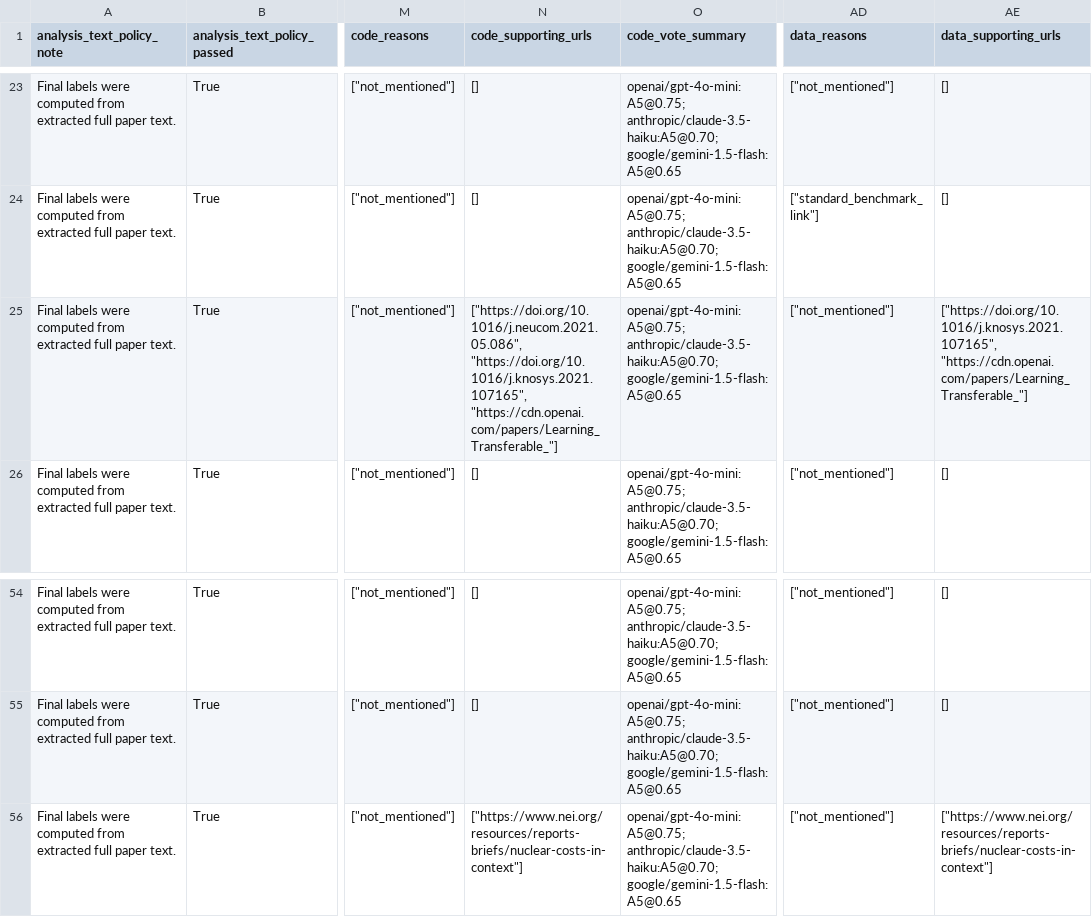
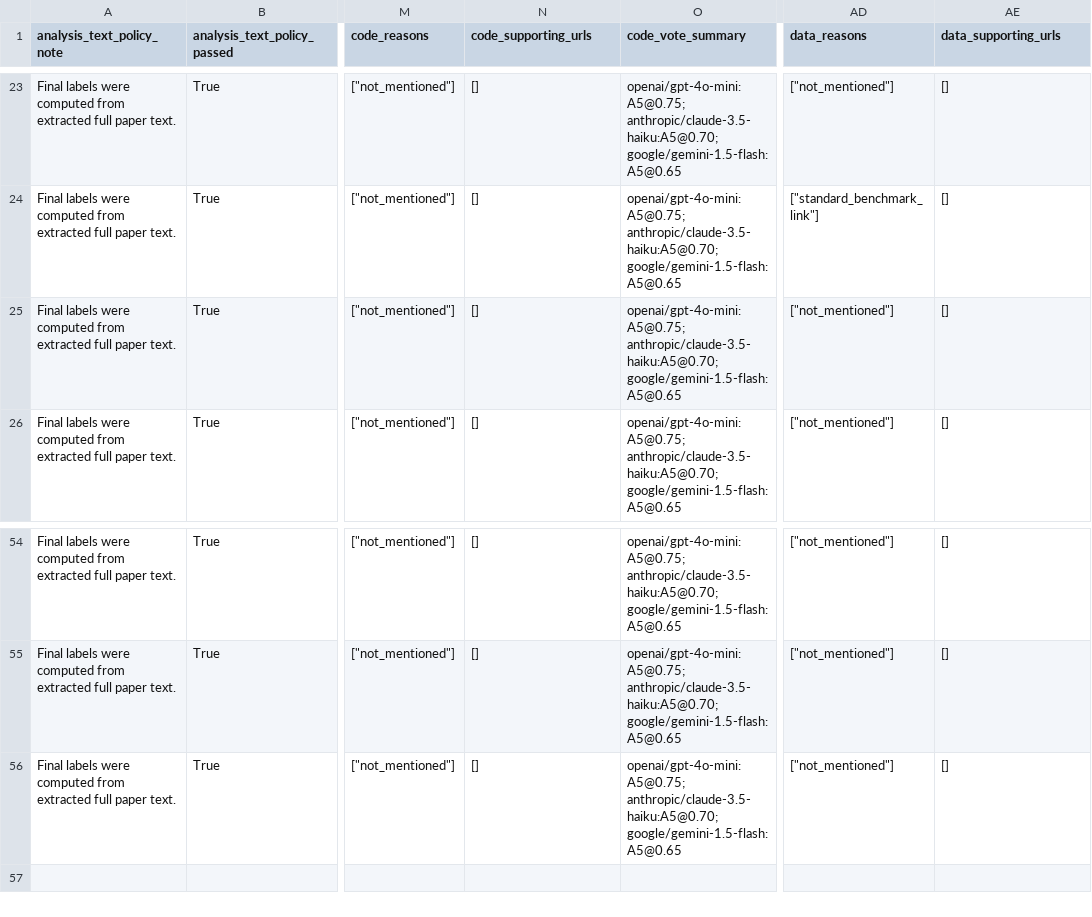
Before and after one commit to levtelyatnikov/PHM-reproducibility-gap, a CSV file: data/processed/phm_society_conf/2023/audit/audit_trace.csv, drawn as a sheet; only a part is shown, gaps mark what is left out; the diff names each change by its address in the sheet, - before the commit and + after, or states it on an @@ line.

```diff
--- a/data/processed/phm_society_conf/2023/audit/audit_trace.csv
+++ b/data/processed/phm_society_conf/2023/audit/audit_trace.csv
-N25 (code_supporting_urls): ["https://doi.org/10.1016/j.neucom.2021.05.086", "https://doi.org/10.1016/j.knosys.2021.107165", "https://cdn.openai.com/papers/Learning_Transferable_"]
+N25 (code_supporting_urls): []
-AE25 (data_supporting_urls): ["https://doi.org/10.1016/j.knosys.2021.107165", "https://cdn.openai.com/papers/Learning_Transferable_"]
+AE25 (data_supporting_urls): []
-N56 (code_supporting_urls): ["https://www.nei.org/resources/reports-briefs/nuclear-costs-in-context"]
+N56 (code_supporting_urls): []
-AE56 (data_supporting_urls): ["https://www.nei.org/resources/reports-briefs/nuclear-costs-in-context"]
+AE56 (data_supporting_urls): []
```
Also changed, not shown: data/processed/audit_results.csv, data/processed/audit_trace.csv, 18 other files.
